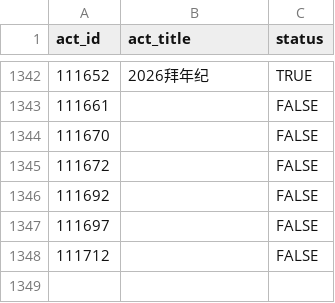
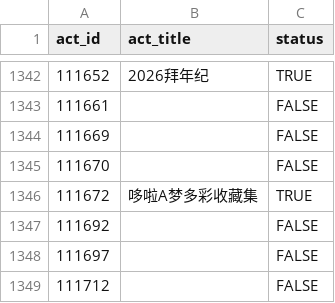
Before and after one commit to CaleyGoldue/bilibili-collections-archive, a CSV file: collect-act_id-100000+.csv, drawn as a sheet; only a part is shown, gaps mark what is left out.

Commit message:
Add files via upload

```diff
--- a/collect-act_id-100000+.csv
+++ b/collect-act_id-100000+.csv
@@ -1343,4 +1343,5 @@
 111661,,FALSE
+111669,,FALSE
 111670,,FALSE
-111672,,FALSE
+111672,哆啦A梦多彩收藏集,TRUE
 111692,,FALSE
```
